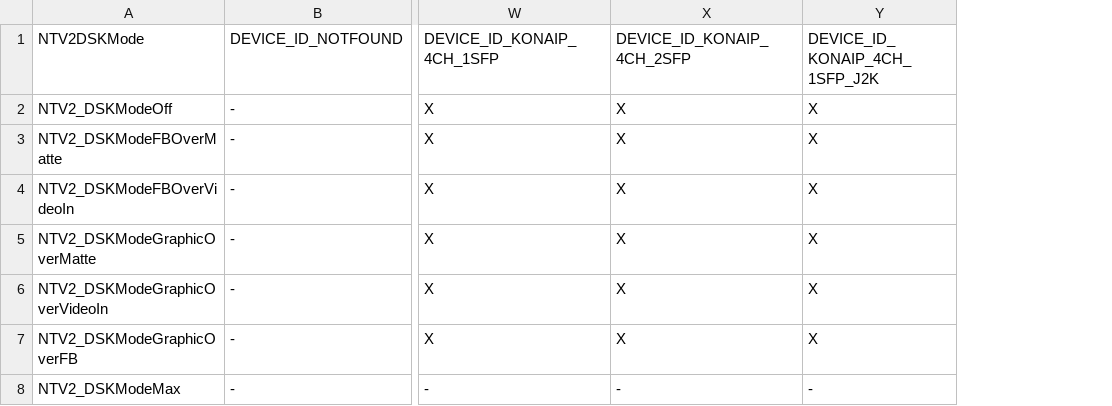
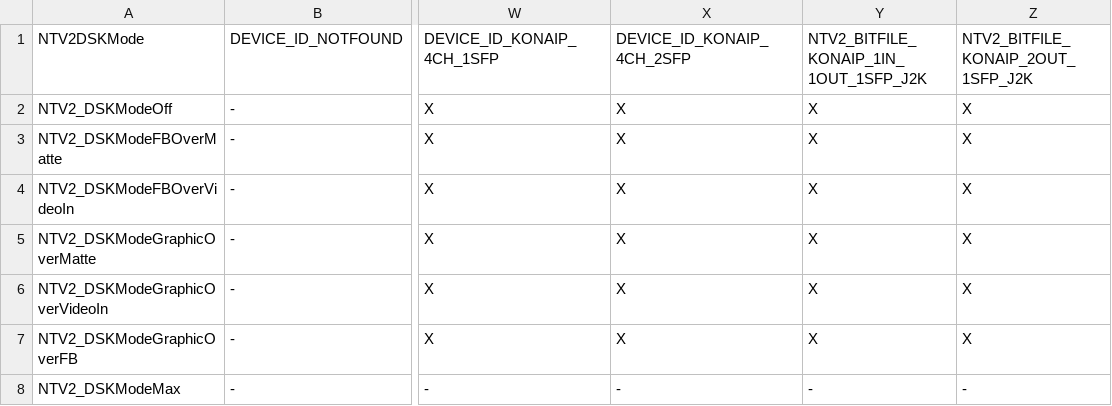
Before and after one commit to aja-video/libajantv2, a CSV file: ajalibraries/ajantv2/sdkgen/DSKModes.csv, drawn as a sheet; only a part is shown, gaps mark what is left out; the diff names each change by its address in the sheet, - before the commit and + after, or states it on an @@ line.

```diff
--- a/ajalibraries/ajantv2/sdkgen/DSKModes.csv
+++ b/ajalibraries/ajantv2/sdkgen/DSKModes.csv
+column Z, rows 1-8: NTV2_BITFILE_KONAIP_2OUT_1SFP_J2K | X | X | X | X | X | X | -
-Y1: DEVICE_ID_KONAIP_4CH_1SFP_J2K
+Y1: NTV2_BITFILE_KONAIP_1IN_1OUT_1SFP_J2K
```
Also changed, not shown: ajalibraries/ajantv2/sdkgen/CanDo.csv, ajalibraries/ajantv2/sdkgen/ConversionModes.csv, 7 other files.
